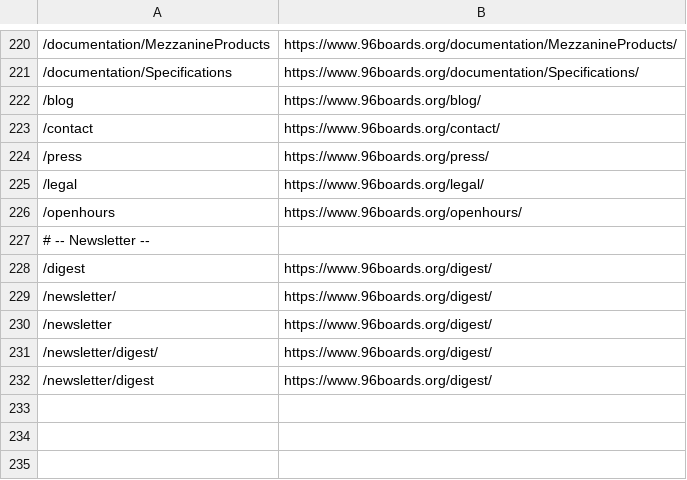
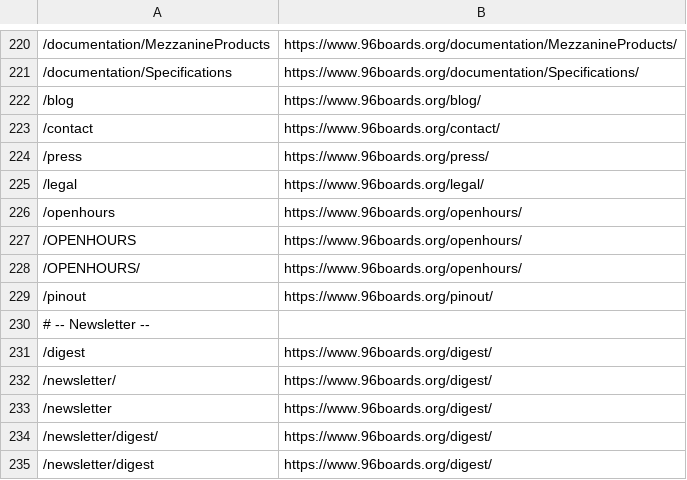
Before and after one commit to 96boards/website, a CSV file: _data/redirects.csv, drawn as a sheet; only a part is shown, gaps mark what is left out; the diff names each change by its address in the sheet, - before the commit and + after, or states it on an @@ line.

Commit message:
Added openhours uppercase redirect - pinout redirect

```diff
--- a/_data/redirects.csv
+++ b/_data/redirects.csv
+row 227: /OPENHOURS | https://www.96boards.org/openhours/
+row 228: /OPENHOURS/ | https://www.96boards.org/openhours/
+row 229: /pinout | https://www.96boards.org/pinout/
```
